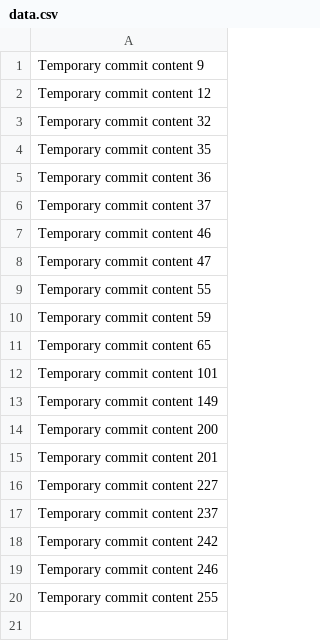
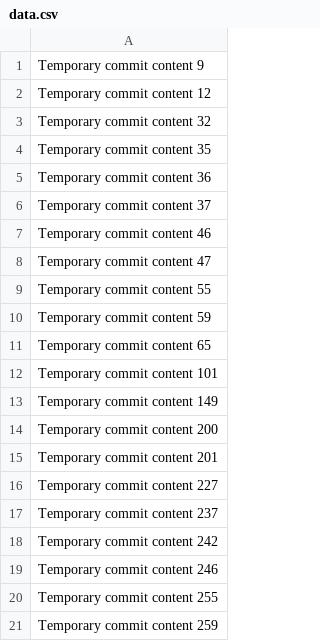
Before and after one commit to wjytt/bug-free-pancake, a CSV file: data.csv, drawn as a sheet.

```diff
--- a/data.csv
+++ b/data.csv
@@ -20 +20,2 @@ Temporary commit content 246
 Temporary commit content 255
+Temporary commit content 259
```
